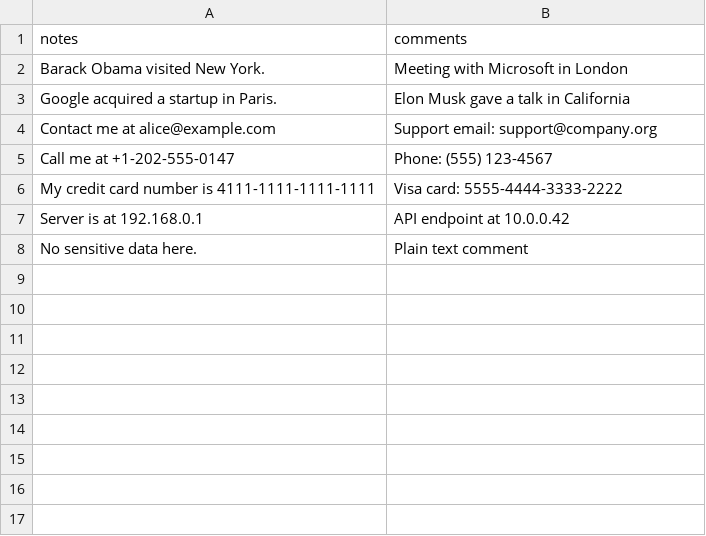
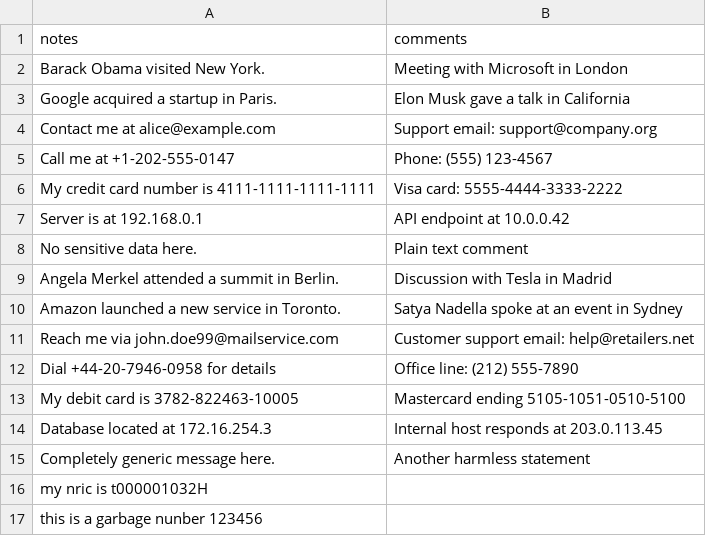
Before and after one commit to ryan-toh/manis, a CSV file: dummy_entities.csv, drawn as a sheet; the diff names each change by its address in the sheet, - before the commit and + after, or states it on an @@ line.

```diff
--- a/dummy_entities.csv
+++ b/dummy_entities.csv
+row 9: Angela Merkel attended a summit in Berlin. | Discussion with Tesla in Madrid
+row 10: Amazon launched a new service in Toronto. | Satya Nadella spoke at an event in Sydney
+row 11: Reach me via john.doe99@mailservice.com | Customer support email: help@retailers.net
+row 12: Dial +44-20-7946-0958 for details | Office line: (212) 555-7890
+row 13: My debit card is 3782-822463-10005 | Mastercard ending 5105-1051-0510-5100
+row 14: Database located at 172.16.254.3 | Internal host responds at 203.0.113.45
+row 15: Completely generic message here. | Another harmless statement
+row 16: my nric is t000001032H
+row 17: this is a garbage nunber 123456
```
Also changed, not shown: out.csv, 41 other files.
